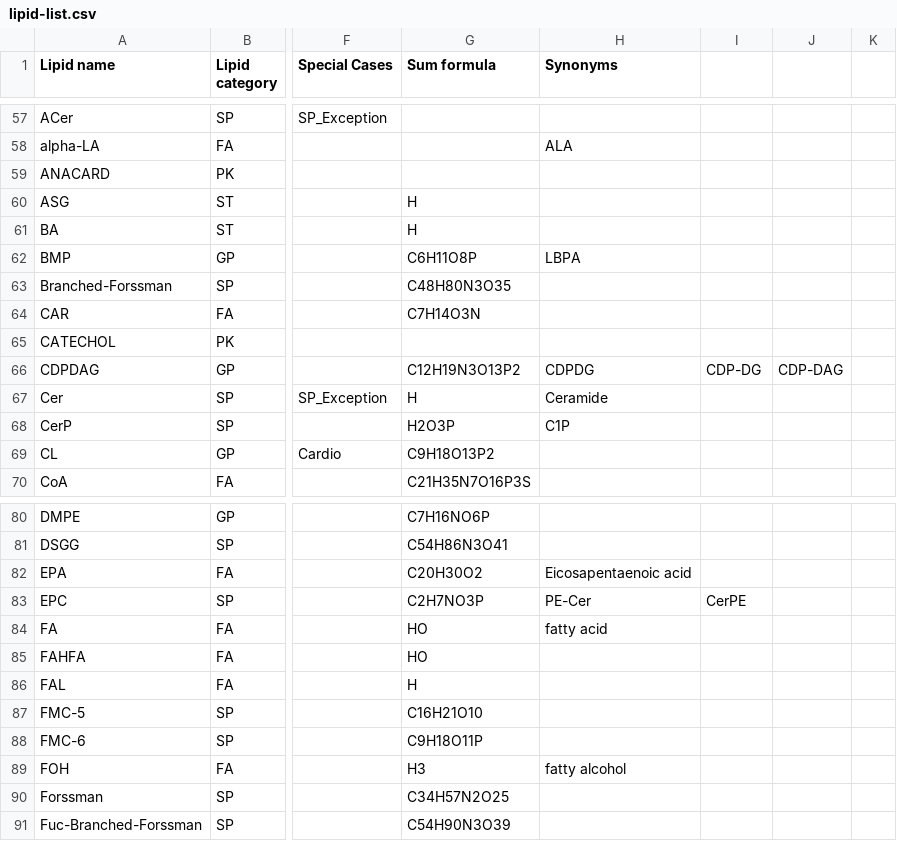
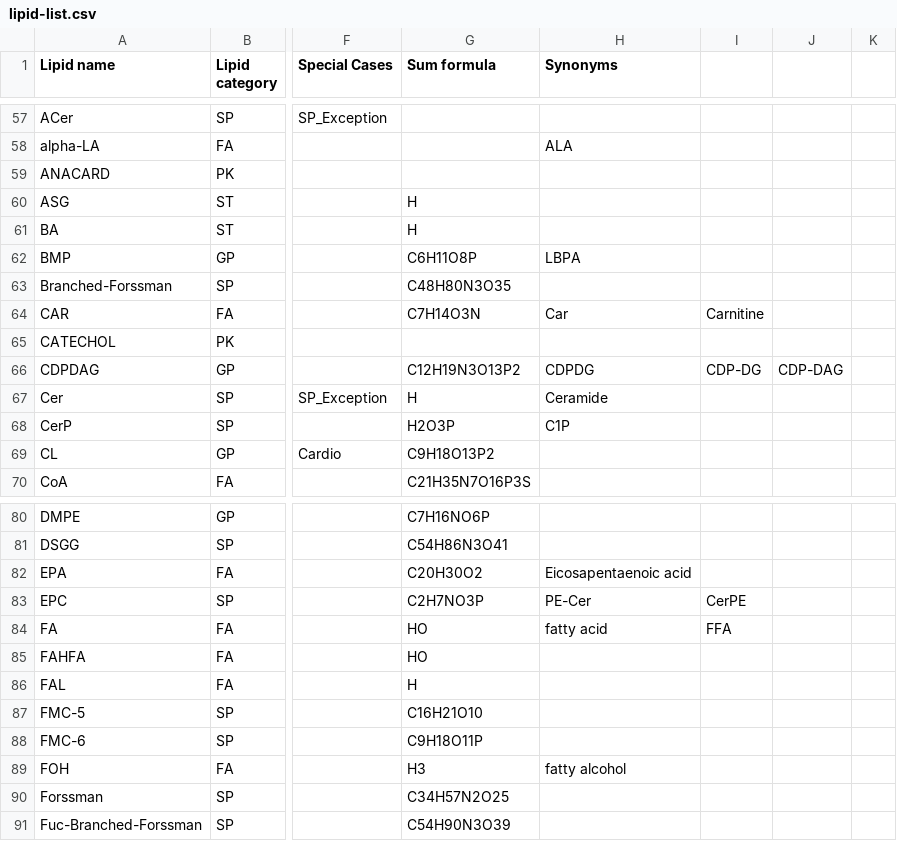
Before and after one commit to lifs-tools/pygoslin, a CSV file: pygoslin/data/goslin/lipid-list.csv, drawn as a sheet; only a part is shown, gaps mark what is left out; the diff names each change by its address in the sheet, - before the commit and + after, or states it on an @@ line.

```diff
--- a/pygoslin/data/goslin/lipid-list.csv
+++ b/pygoslin/data/goslin/lipid-list.csv
-H64 (Synonyms): (empty)
+H64 (Synonyms): Car
-I64: (empty)
+I64: Carnitine
-I84: (empty)
+I84: FFA
```
Also changed, not shown: 2 other files.
